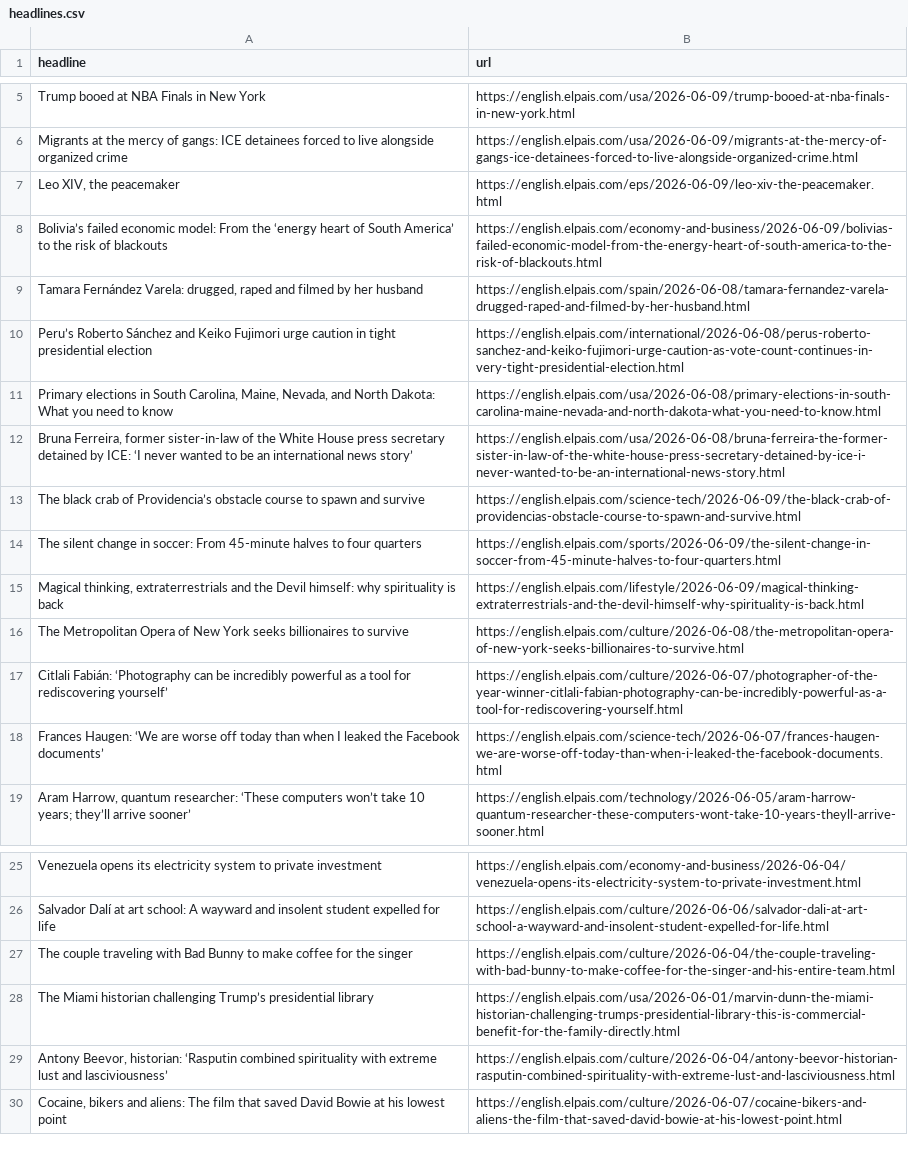
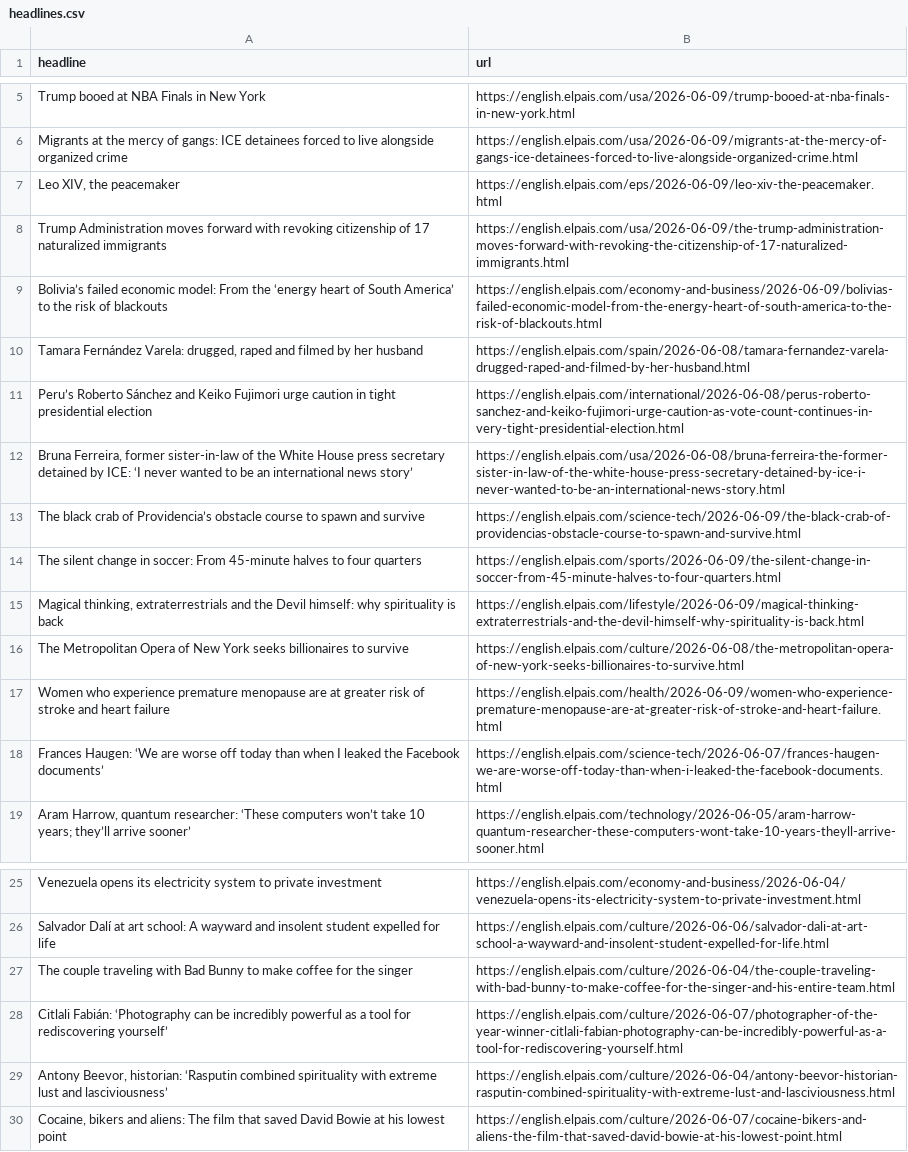
Before and after one commit to dafnikaravola/soma-s-autoscrapper, a CSV file: headlines.csv, drawn as a sheet; only a part is shown, gaps mark what is left out.

```diff
--- a/headlines.csv
+++ b/headlines.csv
@@ -7,2 +7,3 @@ Migrants at the mercy of gangs: ICE detainees forced to live alongside organized
 "Leo XIV, the peacemaker",https://english.elpais.com/eps/2026-06-09/leo-xiv-the-peacemaker.html
+Trump Administration moves forward with revoking citizenship of 17 naturalized immigrants,https://english.elpais.com/usa/2026-06-09/the-trump-administration-moves-forward-with-revoking-the-citizenship-of-17-naturalized-immigrants.html
 Bolivia’s failed economic model: From the ‘energy heart of South America’ to the risk of blackouts,https://english.elpais.com/economy-and-business/2026-06-09/bolivias-failed-economic-model-from-the-energy-heart-of-south-america-to-the-risk-of-blackouts.html
@@ -10,3 +11,2 @@ Bolivia’s failed economic model: From the ‘energy heart of South America’
 Peru’s Roberto Sánchez and Keiko Fujimori urge caution in tight presidential election,https://english.elpais.com/international/2026-06-08/perus-roberto-sanchez-and-keiko-fujimori-urge-caution-as-vote-count-continues-in-very-tight-presidential-election.html
-"Primary elections in South Carolina, Maine, Nevada, and North Dakota: What you need to know",https://english.elpais.com/usa/2026-06-08/primary-elections-in-south-carolina-maine-nevada-and-north-dakota-what-you-need-to-know.html
 "Bruna Ferreira, former sister-in-law of the White House press secretary detained by ICE: ‘I never wanted to be an international news story’",https://english.elpais.com/usa/2026-06-08/bruna-ferreira-the-former-sister-in-law-of-the-white-house-press-secretary-detained-by-ice-i-never-wanted-to-be-an-international-news-story.html
@@ -16,3 +16,3 @@ The silent change in soccer: From 45-minute halves to four quarters,https://engl
 The Metropolitan Opera of New York seeks billionaires to survive,https://english.elpais.com/culture/2026-06-08/the-metropolitan-opera-of-new-york-seeks-billionaires-to-survive.html
-Citlali Fabián: ‘Photography can be incredibly powerful as a tool for rediscovering yourself’,https://english.elpais.com/culture/2026-06-07/photographer-of-the-year-winner-citlali-fabian-photography-can-be-incredibly-powerful-as-a-tool-for-rediscovering-yourself.html
+Women who experience premature menopause are at greater risk of stroke and heart failure,https://english.elpais.com/health/2026-06-09/women-who-experience-premature-menopause-are-at-greater-risk-of-stroke-and-heart-failure.html
 Frances Haugen: ‘We are worse off today than when I leaked the Facebook documents’ ,https://english.elpais.com/science-tech/2026-06-07/frances-haugen-we-are-worse-off-today-than-when-i-leaked-the-facebook-documents.html
@@ -27,3 +27,3 @@ Salvador Dalí at art school: A wayward and insolent student expelled for life ,
 The couple traveling with Bad Bunny to make coffee for the singer,https://english.elpais.com/culture/2026-06-04/the-couple-traveling-with-bad-bunny-to-make-coffee-for-the-singer-and-his-entire-team.html
-The Miami historian challenging Trump’s presidential library,https://english.elpais.com/usa/2026-06-01/marvin-dunn-the-miami-historian-challenging-trumps-presidential-library-this-is-commercial-benefit-for-the-family-directly.html
+Citlali Fabián: ‘Photography can be incredibly powerful as a tool for rediscovering yourself’,https://english.elpais.com/culture/2026-06-07/photographer-of-the-year-winner-citlali-fabian-photography-can-be-incredibly-powerful-as-a-tool-for-rediscovering-yourself.html
 "Antony Beevor, historian: ‘Rasputin combined spirituality with extreme lust and lasciviousness’",https://english.elpais.com/culture/2026-06-04/antony-beevor-historian-rasputin-combined-spirituality-with-extreme-lust-and-lasciviousness.html
```
